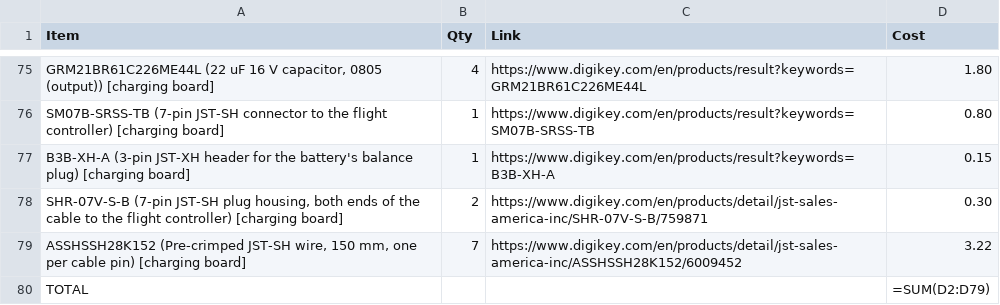
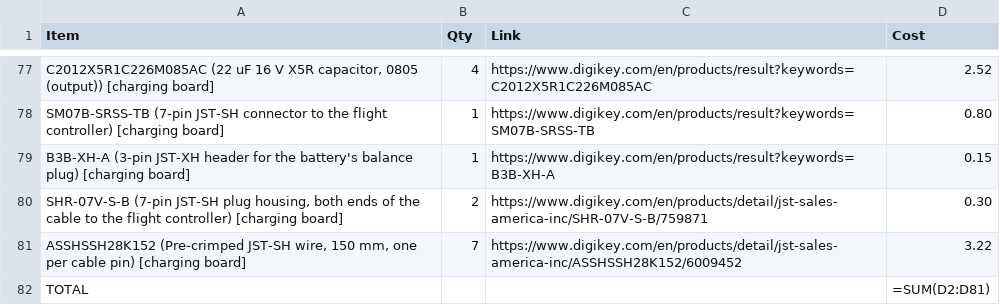
Before and after one commit to pranavs41/tar-team1-hardware, a CSV file: docs/order-sheet-simple.csv, drawn as a sheet; only a part is shown, gaps mark what is left out; addresses are those after the commit; the diff covers the shown part only; the diff names each change by its address in the sheet, - before the commit and + after, or states it on an @@ line.

```diff
--- a/docs/order-sheet-simple.csv
+++ b/docs/order-sheet-simple.csv
-A77 (Item): GRM21BR61C226ME44L (22 uF 16 V capacitor, 0805…
+A77 (Item): C2012X5R1C226M085AC (22 uF 16 V X5R capacitor, 0805…
-C77 (Link): https://www.digikey.com/en/products/result?keywords=GRM21BR61C226ME44L
+C77 (Link): https://www.digikey.com/en/products/result?keywords=C2012X5R1C226M085AC
-D77 (Cost): 1.80
+D77 (Cost): 2.52
-D82 (Cost): =SUM(D2:D79)
+D82 (Cost): =SUM(D2:D81)
```
Also changed, not shown: 3 added rows, 1 removed row and 26 edited cells elsewhere in this file, docs/full-order-sheet.csv, 1 other file.
